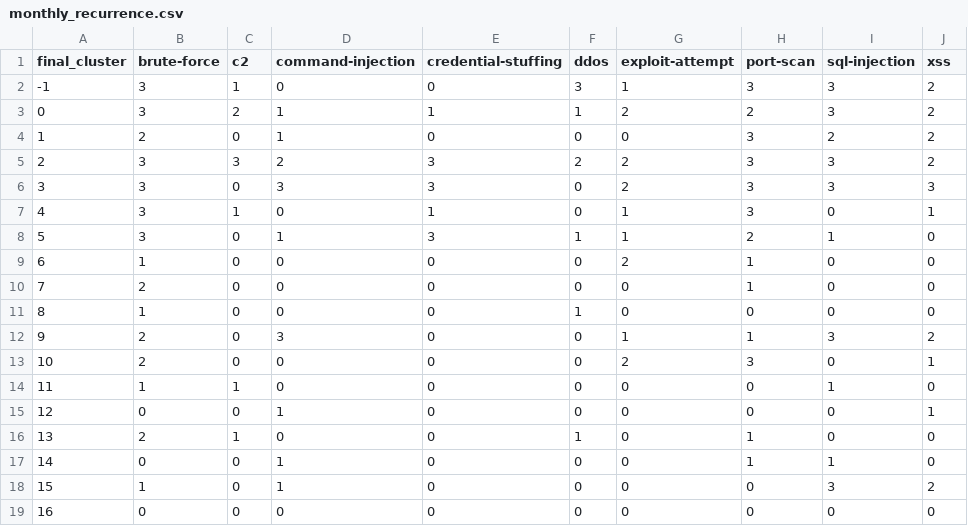
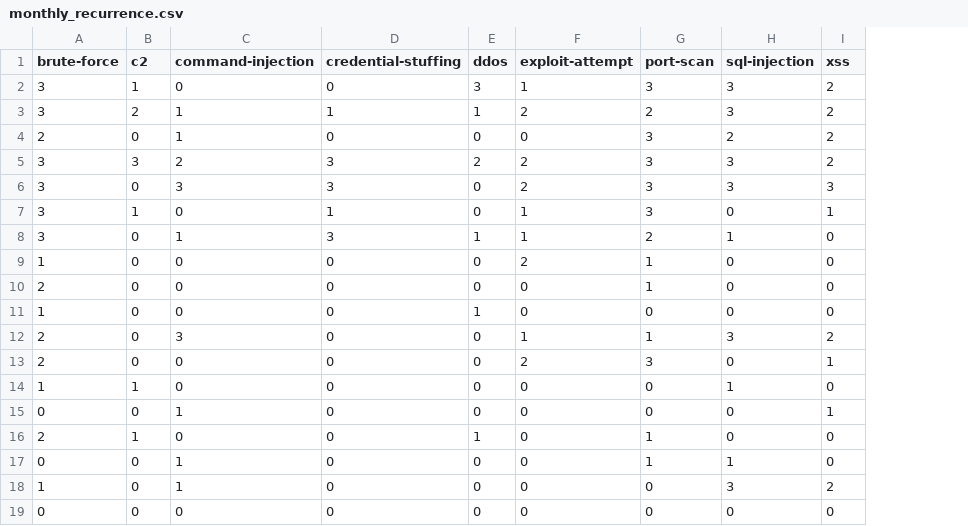
Before and after one commit to NidamanuriBhargav/cybersecurity-ai-threat-detection, a CSV file: outputs/reports/monthly_recurrence.csv, drawn as a sheet; the diff names each change by its address in the sheet, - before the commit and + after, or states it on an @@ line.

```diff
--- a/outputs/reports/monthly_recurrence.csv
+++ b/outputs/reports/monthly_recurrence.csv
-column A (final_cluster), rows 2-19: -1 | 0 | 1 | 2 | 3 | 4 | 5 | 6 | 7 | 8 | 9 | 10 | 11 | 12 | 13 | 14 | 15 | 16
```
Also changed, not shown: outputs/reports/monthly_attack_table.csv, 7 other files.
